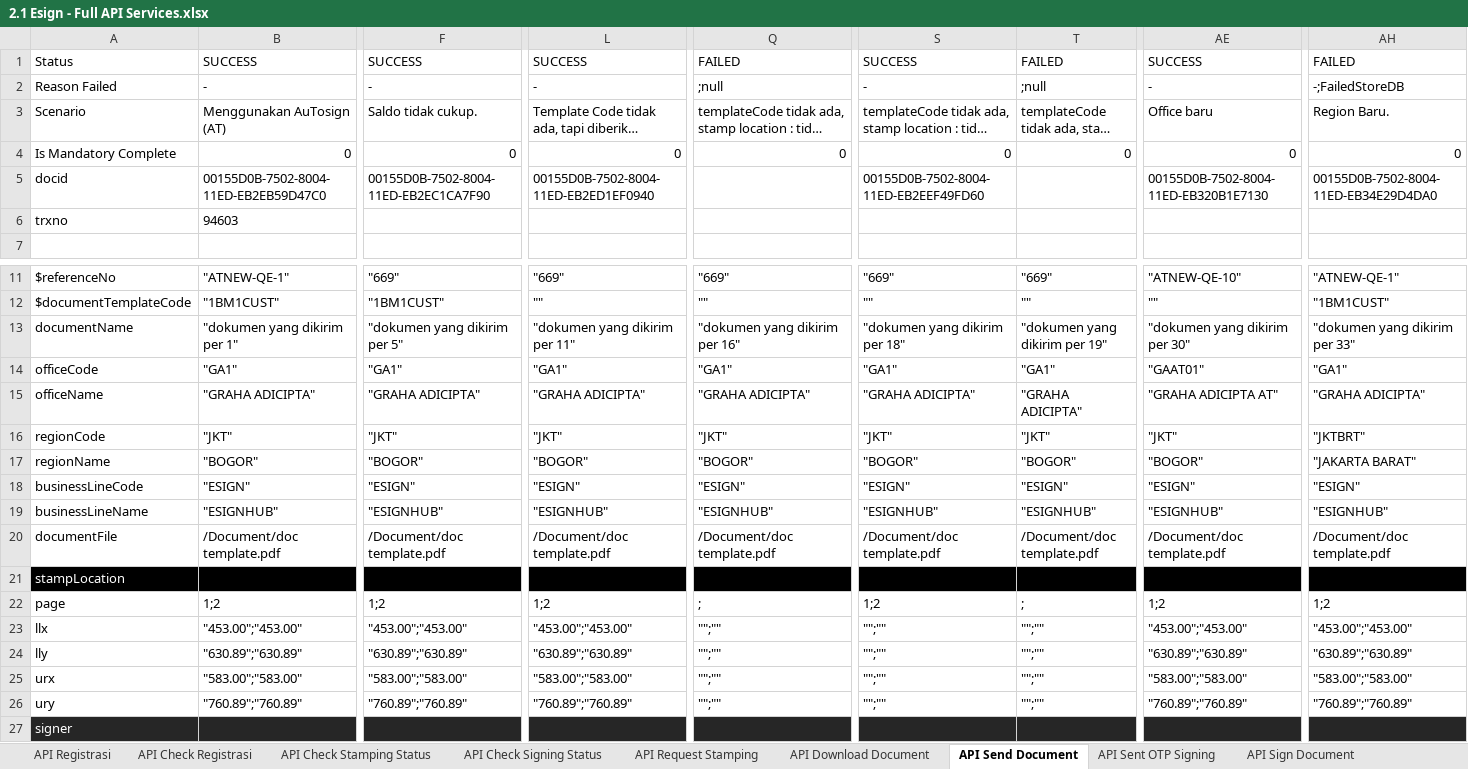
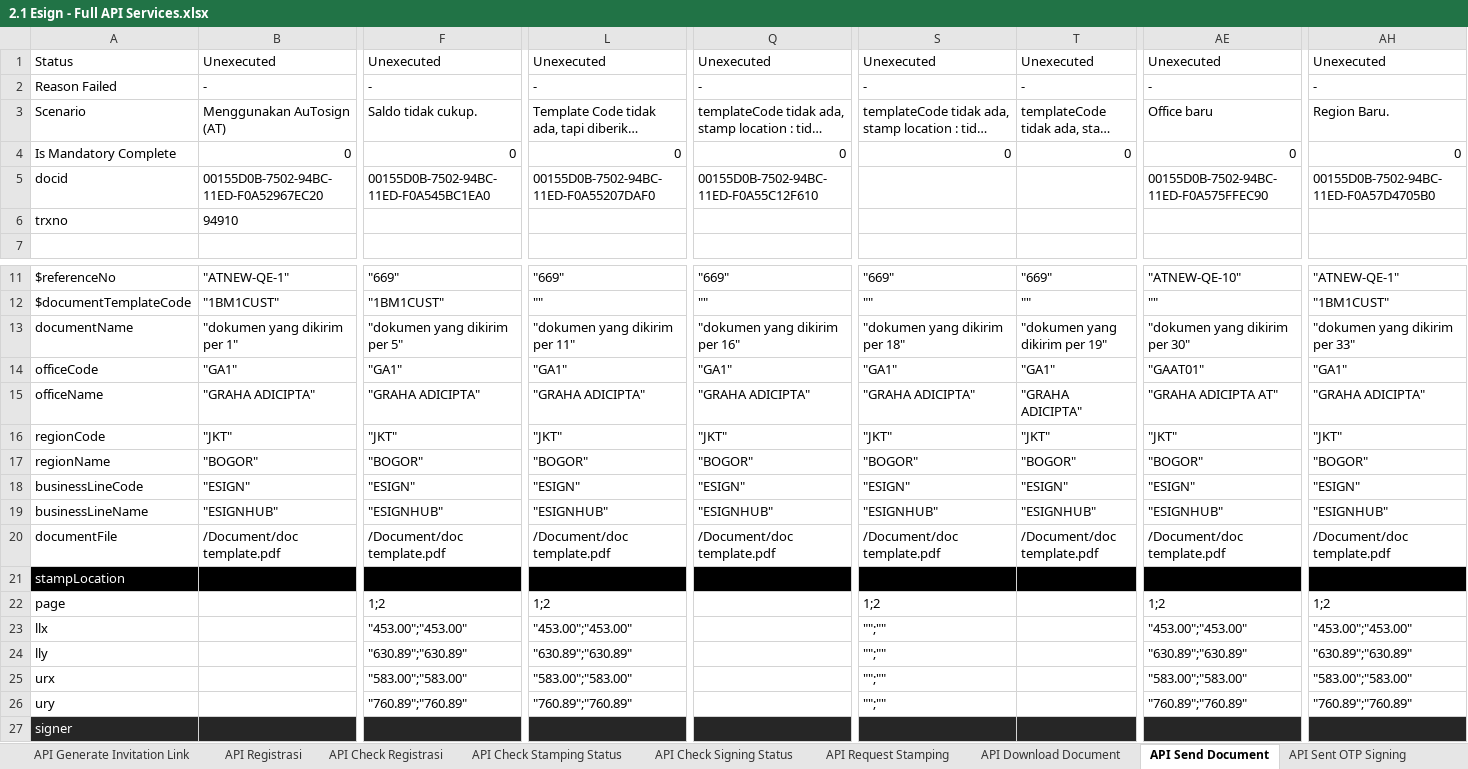
Before and after one commit to qcadins/ATeSign, an Excel workbook: Excel/2.1 Esign - Full API Services.xlsx, sheet API Send Document, drawn as a sheet; only a part is shown, gaps mark what is left out; long unchanged cells end in …; values as stored, in another font and other column widths than the file's, no borders; conditional formats not drawn; removed rows and columns are numbered as before the commit, all else as after; rows hold the shown columns only; the diff covers the shown part only; the diff names each change by its address in the sheet, - before the commit and + after, or states it on an @@ line.

```diff
--- a/Excel/2.1 Esign - Full API Services.xlsx (sheet API Send Document)
+++ b/Excel/2.1 Esign - Full API Services.xlsx (sheet API Send Document)
+sheet tab: API Generate Invitation Link
-row 1: Status | SUCCESS | SUCCESS | SUCCESS | FAILED | SUCCESS | FAILED | SUCCESS | FAILED
-row 2: Reason Failed | - | - | - | ;null | - | ;null | - | -;FailedStoreDB
+row 1: Status | Unexecuted | Unexecuted | Unexecuted | Unexecuted | Unexecuted | Unexecuted | Unexecuted | Unexecuted
+row 2: Reason Failed | - | - | - | - | - | - | - | -
-B5: 00155D0B-7502-8004-11ED-EB2EB59D47C0
+B5: 00155D0B-7502-94BC-11ED-F0A52967EC20
-F5: 00155D0B-7502-8004-11ED-EB2EC1CA7F90
+F5: 00155D0B-7502-94BC-11ED-F0A545BC1EA0
-L5: 00155D0B-7502-8004-11ED-EB2ED1EF0940
+L5: 00155D0B-7502-94BC-11ED-F0A55207DAF0
-Q5: (empty)
+Q5: 00155D0B-7502-94BC-11ED-F0A55C12F610
-S5: 00155D0B-7502-8004-11ED-EB2EEF49FD60
+S5: (empty)
-AE5: 00155D0B-7502-8004-11ED-EB320B1E7130
+AE5: 00155D0B-7502-94BC-11ED-F0A575FFEC90
-AH5: 00155D0B-7502-8004-11ED-EB34E29D4DA0
+AH5: 00155D0B-7502-94BC-11ED-F0A57D4705B0
-B6: 94603
+B6: 94910
-AH16: "JKTBRT"
+AH16: "JKT"
-AH17: "JAKARTA BARAT"
+AH17: "BOGOR"
-B22: 1;2
+B22: (empty)
-Q22: ;
+Q22: (empty)
-T22: ;
+T22: (empty)
-B23: "453.00";"453.00"
+B23: (empty)
-Q23:Q26: "";""
+Q23:Q26: (empty)
-T23:T26: "";""
+T23:T26: (empty)
-B24: "630.89";"630.89"
+B24: (empty)
-B25: "583.00";"583.00"
+B25: (empty)
-B26: "760.89";"760.89"
+B26: (empty)
```
Also changed, not shown: 2 added rows, 2 removed rows and 33 edited cells elsewhere in this sheet, sheet API Registrasi, sheet API Sign Document, sheet API Sent OTP Signing, sheet API Check Stamping Status, sheet API Check Registrasi, sheet API Download Document, 1 more sheet, formulas that keep their value.
